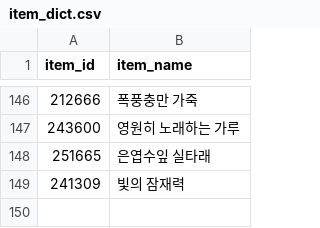
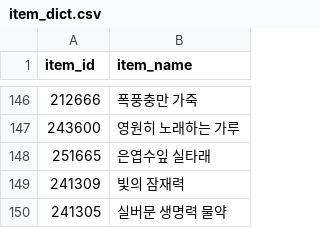
Before and after one commit to icedo724/WoW-Auction, a CSV file: data/item_dict.csv, drawn as a sheet; only a part is shown, gaps mark what is left out; the diff names each change by its address in the sheet, - before the commit and + after, or states it on an @@ line.

```diff
--- a/data/item_dict.csv
+++ b/data/item_dict.csv
+row 150: 241305 | 실버문 생명력 물약
```
Also changed, not shown: data/market_history.csv, data/market_volume.csv.
